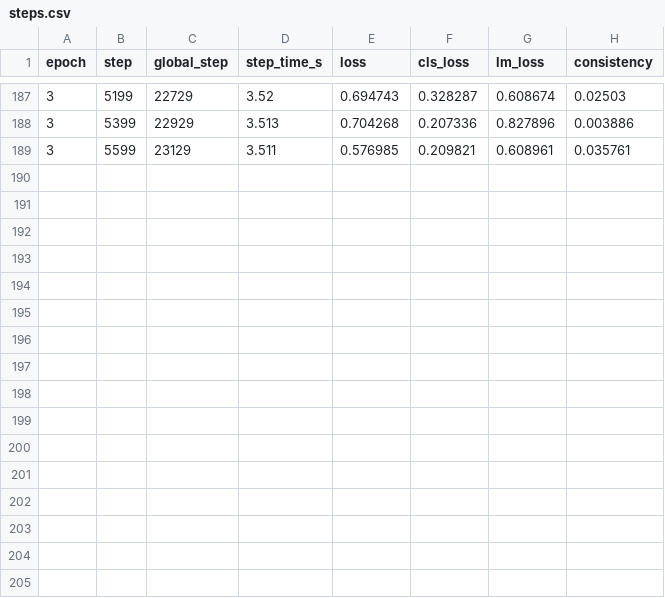
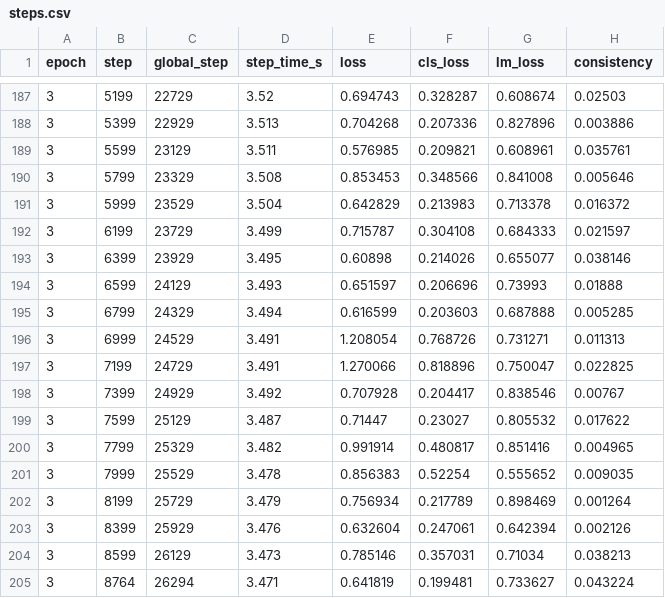
Before and after one commit to git-push-kar/LY_C68, a CSV file: deepfake_project/runs/intern_fused_ground/logs/steps.csv, drawn as a sheet; only a part is shown, gaps mark what is left out.

```diff
--- a/deepfake_project/runs/intern_fused_ground/logs/steps.csv
+++ b/deepfake_project/runs/intern_fused_ground/logs/steps.csv
@@ -189 +189,17 @@ epoch,step,global_step,step_time_s,loss,cls_loss,lm_loss,consistency
 3,5599,23129,3.511,0.576985,0.209821,0.608961,0.035761
+3,5799,23329,3.508,0.853453,0.348566,0.841008,0.005646
+3,5999,23529,3.504,0.642829,0.213983,0.713378,0.016372
+3,6199,23729,3.499,0.715787,0.304108,0.684333,0.021597
+3,6399,23929,3.495,0.60898,0.214026,0.655077,0.038146
+3,6599,24129,3.493,0.651597,0.206696,0.73993,0.01888
+3,6799,24329,3.494,0.616599,0.203603,0.687888,0.005285
+3,6999,24529,3.491,1.208054,0.768726,0.731271,0.011313
+3,7199,24729,3.491,1.270066,0.818896,0.750047,0.022825
+3,7399,24929,3.492,0.707928,0.204417,0.838546,0.00767
+3,7599,25129,3.487,0.71447,0.23027,0.805532,0.017622
+3,7799,25329,3.482,0.991914,0.480817,0.851416,0.004965
+3,7999,25529,3.478,0.856383,0.52254,0.555652,0.009035
+3,8199,25729,3.479,0.756934,0.217789,0.898469,0.001264
+3,8399,25929,3.476,0.632604,0.247061,0.642394,0.002126
+3,8599,26129,3.473,0.785146,0.357031,0.71034,0.038213
+3,8764,26294,3.471,0.641819,0.199481,0.733627,0.043224
```
Also changed, not shown: deepfake_project/runs/intern_fused_ground/logs/epochs.csv, 2 other files.
